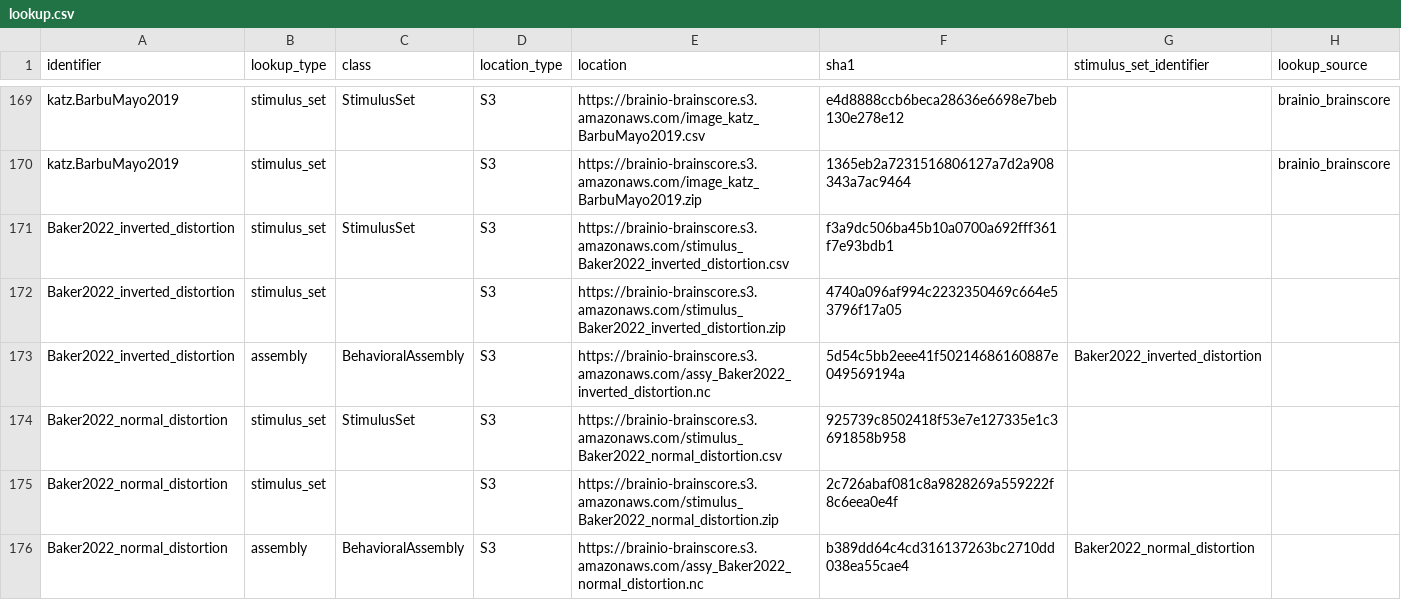
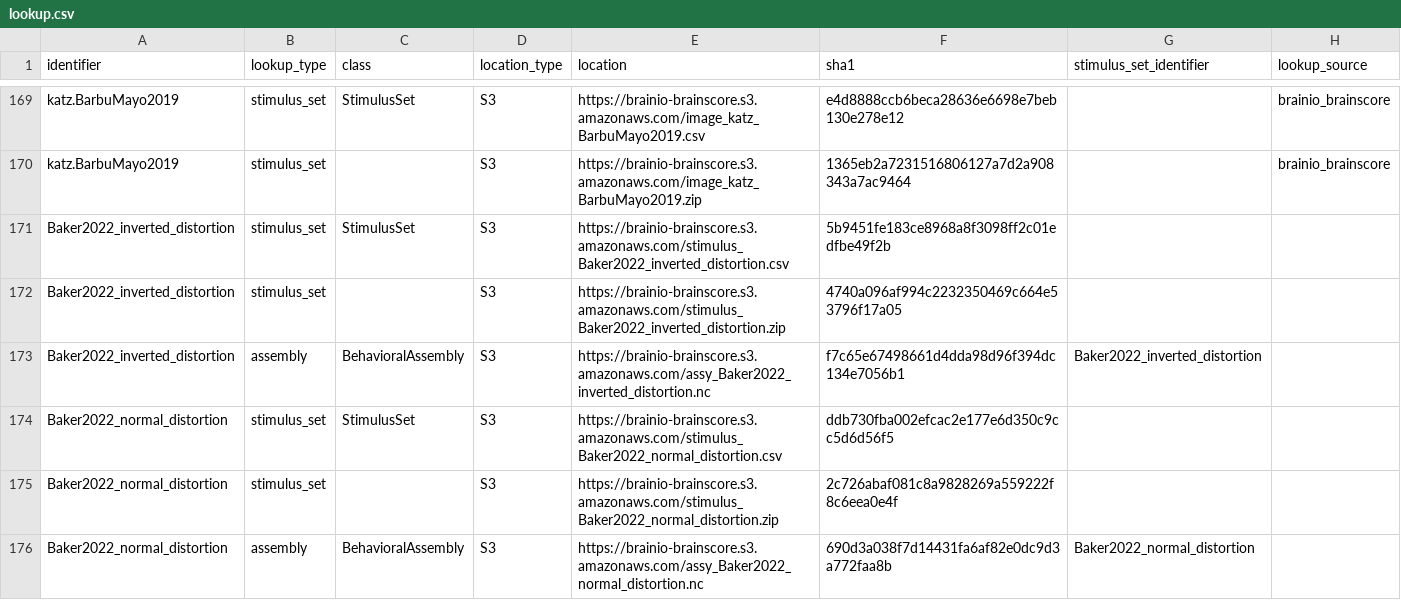
Before and after one commit to brain-score/vision, a CSV file: brainscore/lookup.csv, drawn as a sheet; only a part is shown, gaps mark what is left out.

Commit message:
retrigger tests with new sha hash values, round 2

```diff
--- a/brainscore/lookup.csv
+++ b/brainscore/lookup.csv
@@ -170,7 +170,7 @@ katz.BarbuMayo2019,stimulus_set,StimulusSet,S3,https://brainio-brainscore.s3.ama
 katz.BarbuMayo2019,stimulus_set,,S3,https://brainio-brainscore.s3.amazonaws.com/image_katz_BarbuMayo2019.zip,1365eb2a7231516806127a7d2a908343a7ac9464,,brainio_brainscore
-Baker2022_inverted_distortion,stimulus_set,StimulusSet,S3,https://brainio-brainscore.s3.amazonaws.com/stimulus_Baker2022_inverted_distortion.csv,f3a9dc506ba45b10a0700a692fff361f7e93bdb1,,
+Baker2022_inverted_distortion,stimulus_set,StimulusSet,S3,https://brainio-brainscore.s3.amazonaws.com/stimulus_Baker2022_inverted_distortion.csv,5b9451fe183ce8968a8f3098ff2c01edfbe49f2b,,
 Baker2022_inverted_distortion,stimulus_set,,S3,https://brainio-brainscore.s3.amazonaws.com/stimulus_Baker2022_inverted_distortion.zip,4740a096af994c2232350469c664e53796f17a05,,
-Baker2022_inverted_distortion,assembly,BehavioralAssembly,S3,https://brainio-brainscore.s3.amazonaws.com/assy_Baker2022_inverted_distortion.nc,5d54c5bb2eee41f50214686160887e049569194a,Baker2022_inverted_distortion,
-Baker2022_normal_distortion,stimulus_set,StimulusSet,S3,https://brainio-brainscore.s3.amazonaws.com/stimulus_Baker2022_normal_distortion.csv,925739c8502418f53e7e127335e1c3691858b958,,
+Baker2022_inverted_distortion,assembly,BehavioralAssembly,S3,https://brainio-brainscore.s3.amazonaws.com/assy_Baker2022_inverted_distortion.nc,f7c65e67498661d4dda98d96f394dc134e7056b1,Baker2022_inverted_distortion,
+Baker2022_normal_distortion,stimulus_set,StimulusSet,S3,https://brainio-brainscore.s3.amazonaws.com/stimulus_Baker2022_normal_distortion.csv,ddb730fba002efcac2e177e6d350c9cc5d6d56f5,,
 Baker2022_normal_distortion,stimulus_set,,S3,https://brainio-brainscore.s3.amazonaws.com/stimulus_Baker2022_normal_distortion.zip,2c726abaf081c8a9828269a559222f8c6eea0e4f,,
-Baker2022_normal_distortion,assembly,BehavioralAssembly,S3,https://brainio-brainscore.s3.amazonaws.com/assy_Baker2022_normal_distortion.nc,b389dd64c4cd316137263bc2710dd038ea55cae4,Baker2022_normal_distortion,
+Baker2022_normal_distortion,assembly,BehavioralAssembly,S3,https://brainio-brainscore.s3.amazonaws.com/assy_Baker2022_normal_distortion.nc,690d3a038f7d14431fa6af82e0dc9d3a772faa8b,Baker2022_normal_distortion,
```
